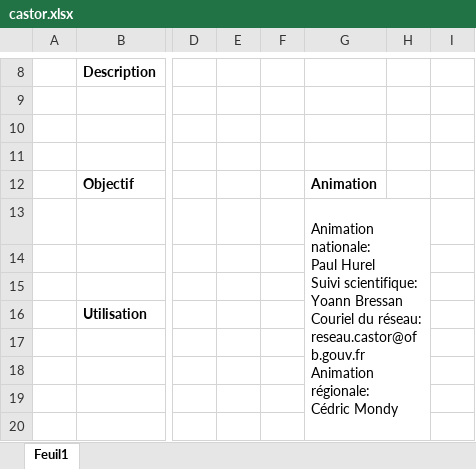
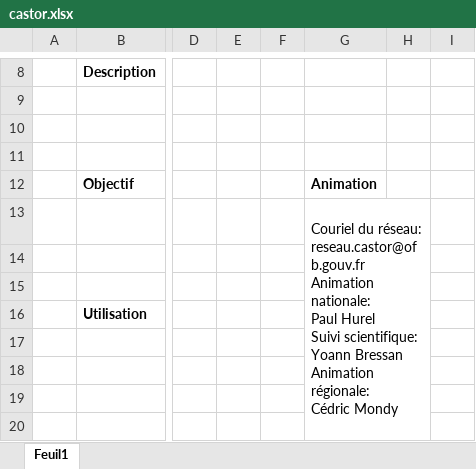
Before and after one commit to OFB-IdF/src_idf, an Excel workbook: castor.xlsx, sheet Feuil1, drawn as a sheet; only a part is shown, gaps mark what is left out; values as stored, in another font and other column widths than the file's, no borders; charts and pictures not drawn; ↵ is a line break in a cell; the diff names each change by its address in the sheet, - before the commit and + after, or states it on an @@ line.

```diff
--- a/castor.xlsx (sheet Feuil1)
+++ b/castor.xlsx (sheet Feuil1)
-G13: Animation nationale: ↵ Paul Hurel ↵ Suivi scientifique: ↵ Yoann Bressan ↵ Couriel du réseau: ↵ reseau.castor@ofb.gouv.fr ↵ Animation régionale:…
+G13: Couriel du réseau: ↵ reseau.castor@ofb.gouv.fr ↵ Animation nationale: ↵ Paul Hurel ↵ Suivi scientifique: ↵ Yoann Bressan ↵ Animation régionale:…
```
Also changed, not shown: becasse.xlsx, bocage.xlsx, 23 other files.
